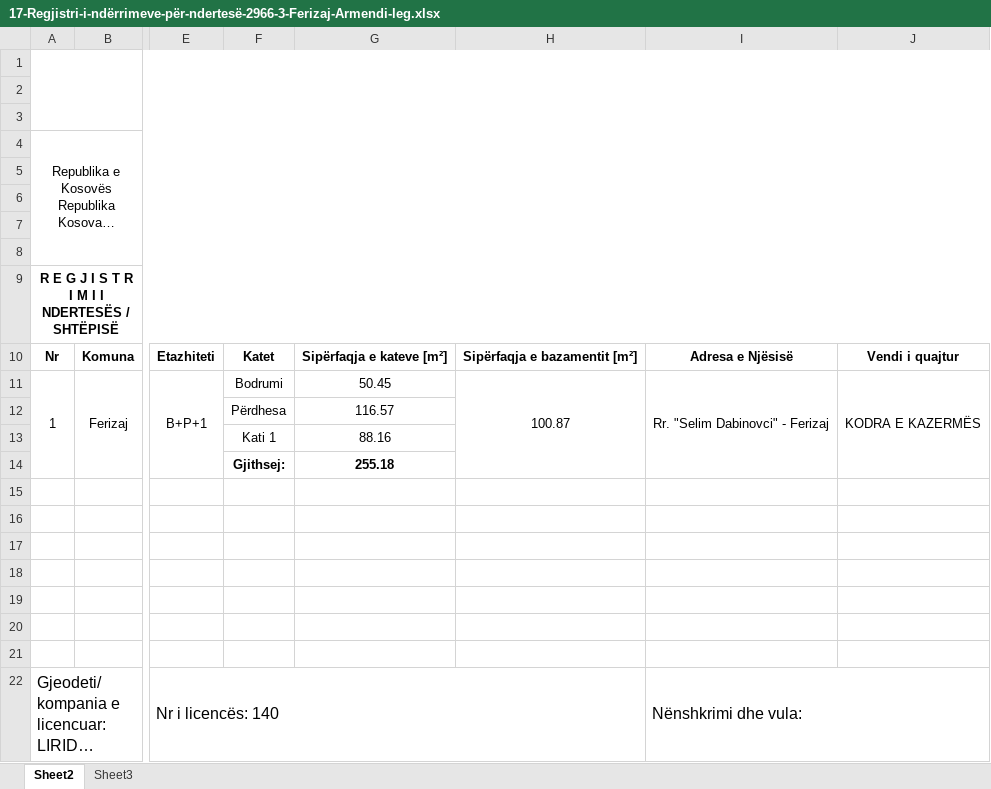
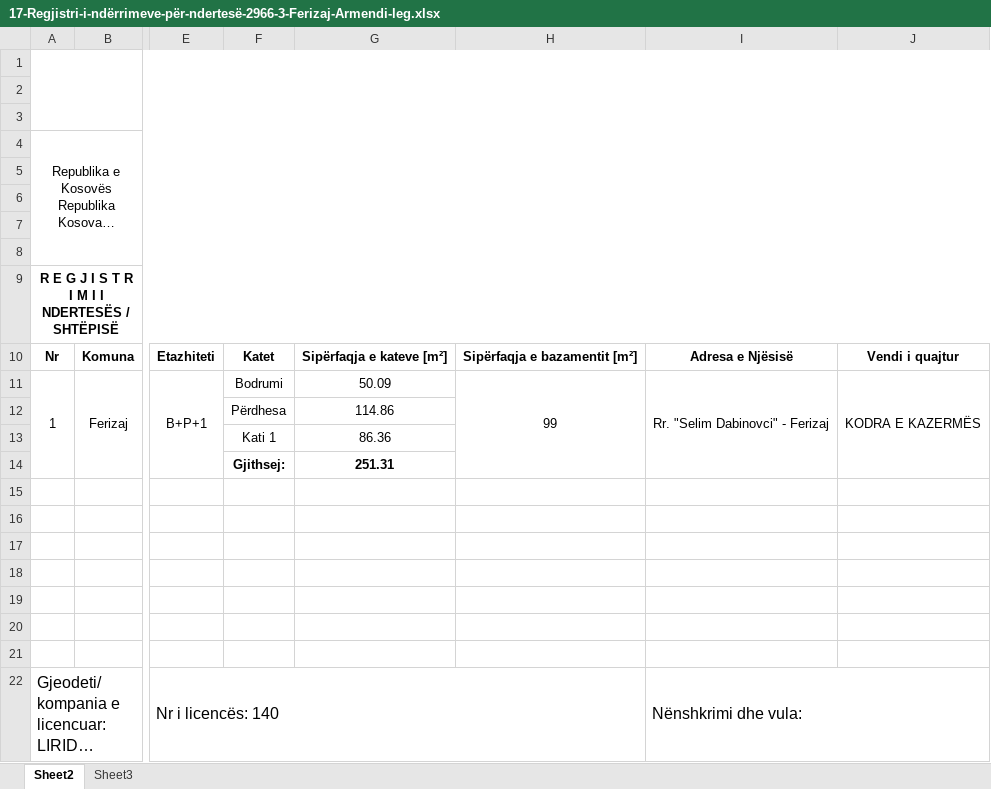
Before and after one commit to geo-coding/2966-1-Ferizaj-Armendi-leg, an Excel workbook: 2966-3/4-Te-dhenat-per-kataster/regjistri/17-Regjistri-i-ndërrimeve-për-ndertesë-2966-3-Ferizaj-Armendi-leg.xlsx, sheet Sheet2, drawn as a sheet; only a part is shown, gaps mark what is left out; long unchanged cells end in …; values as stored, in another font and other column widths than the file's, no borders; charts and pictures not drawn; the diff names each change by its address in the sheet, - before the commit and + after, or states it on an @@ line.

```diff
--- a/2966-3/4-Te-dhenat-per-kataster/regjistri/17-Regjistri-i-ndërrimeve-për-ndertesë-2966-3-Ferizaj-Armendi-leg.xlsx (sheet Sheet2)
+++ b/2966-3/4-Te-dhenat-per-kataster/regjistri/17-Regjistri-i-ndërrimeve-për-ndertesë-2966-3-Ferizaj-Armendi-leg.xlsx (sheet Sheet2)
-G11: 50.45
+G11: 50.09
-H11: 100.87
+H11: 99
-G12: 116.57
+G12: 114.86
-G13: 88.16
+G13: 86.36
-G14: 255.18
+G14: 251.31
```
Also changed, not shown: 2966-3/4-Te-dhenat-per-kataster/regjistri/18-Koordinatat-e-ndërtesës-2966-3-Ferizaj-Armendi-leg.xlsx, 4 other files.
